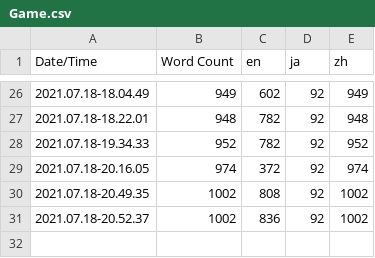
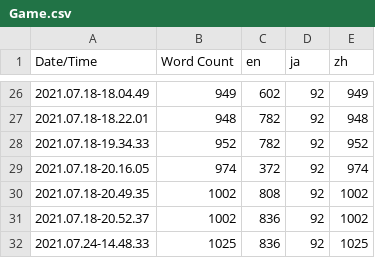
Before and after one commit to Kizuna-AII/Realm-Before-the-Omniscience, a CSV file: Code/Content/Localization/Game/Game.csv, drawn as a sheet; only a part is shown, gaps mark what is left out; the diff names each change by its address in the sheet, - before the commit and + after, or states it on an @@ line.

Commit message:
Update localization
Former-commit-id: 0ae378b49dccea74b225b16ee9b68b2a3c9f45c6 [formerly 18b7c40b8601afbd7d90d502bac4d0a62d074e97]
Former-commit-id: 32409d1b4c71a330c47587c18c5467013144fb13

```diff
--- a/Code/Content/Localization/Game/Game.csv
+++ b/Code/Content/Localization/Game/Game.csv
+row 32: 2021.07.24-14.48.33 | 1025 | 836 | 92 | 1025
```
Also changed, not shown: 6 other files.
